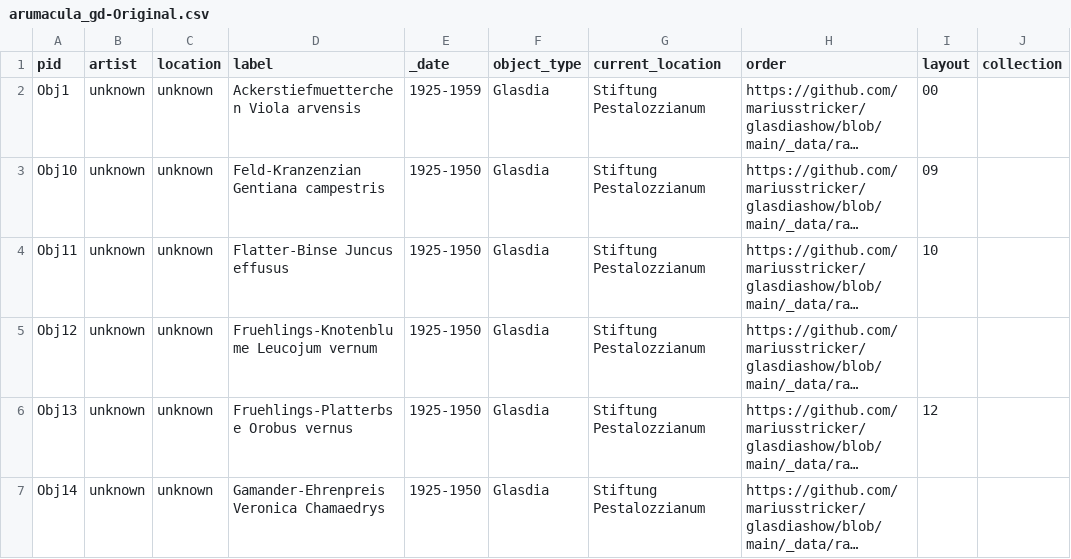
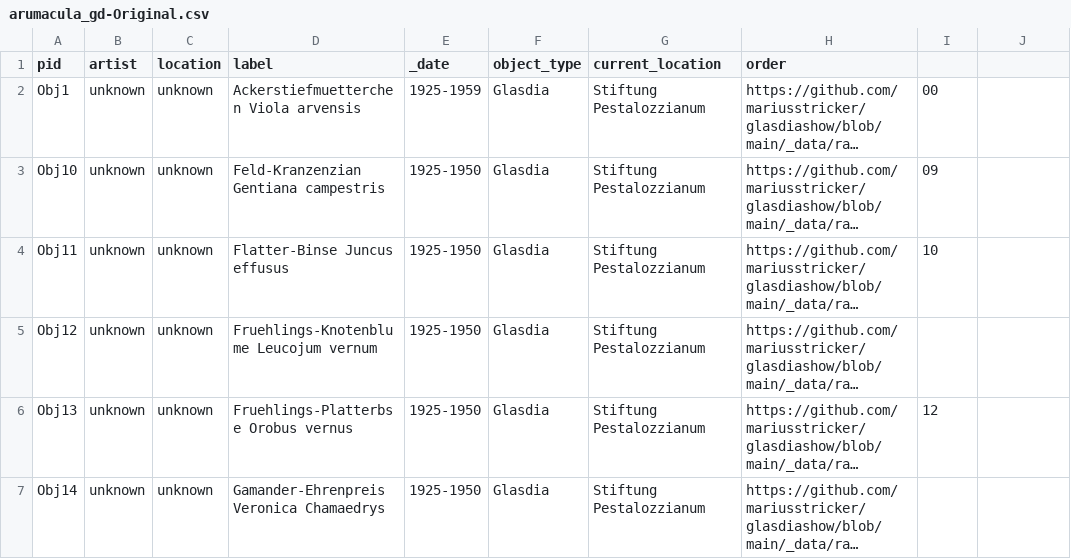
Before and after one commit to mariusstricker/arumacula, a CSV file: _data/arumacula_gd-Original.csv, drawn as a sheet; only a part is shown; long unchanged cells end in …; the diff names each change by its address in the sheet, - before the commit and + after, or states it on an @@ line.

Commit message:
Update arumacula_gd-Original.csv

```diff
--- a/_data/arumacula_gd-Original.csv
+++ b/_data/arumacula_gd-Original.csv
-I1: layout
+I1: (empty)
-J1: collection
+J1: (empty)
```
